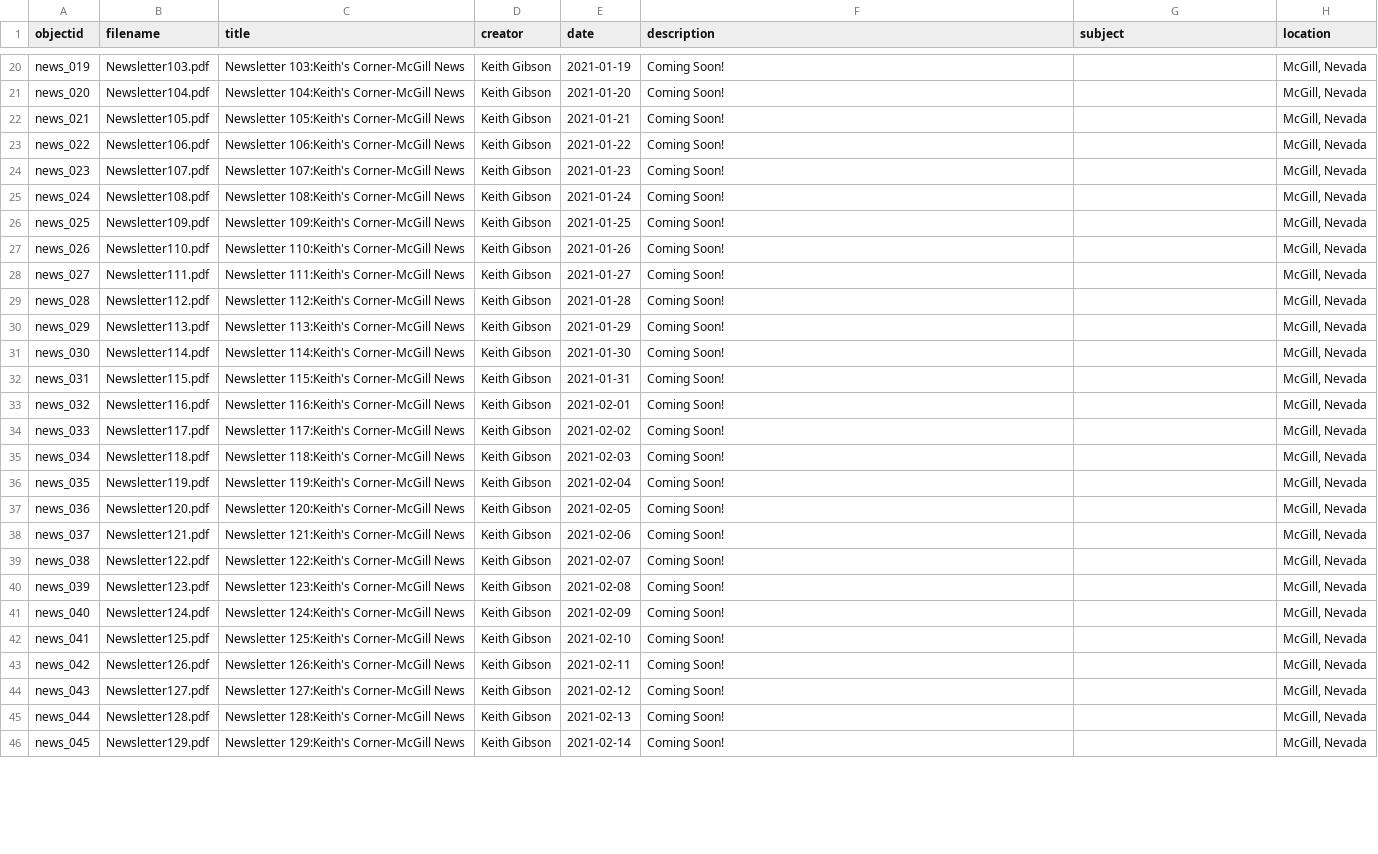
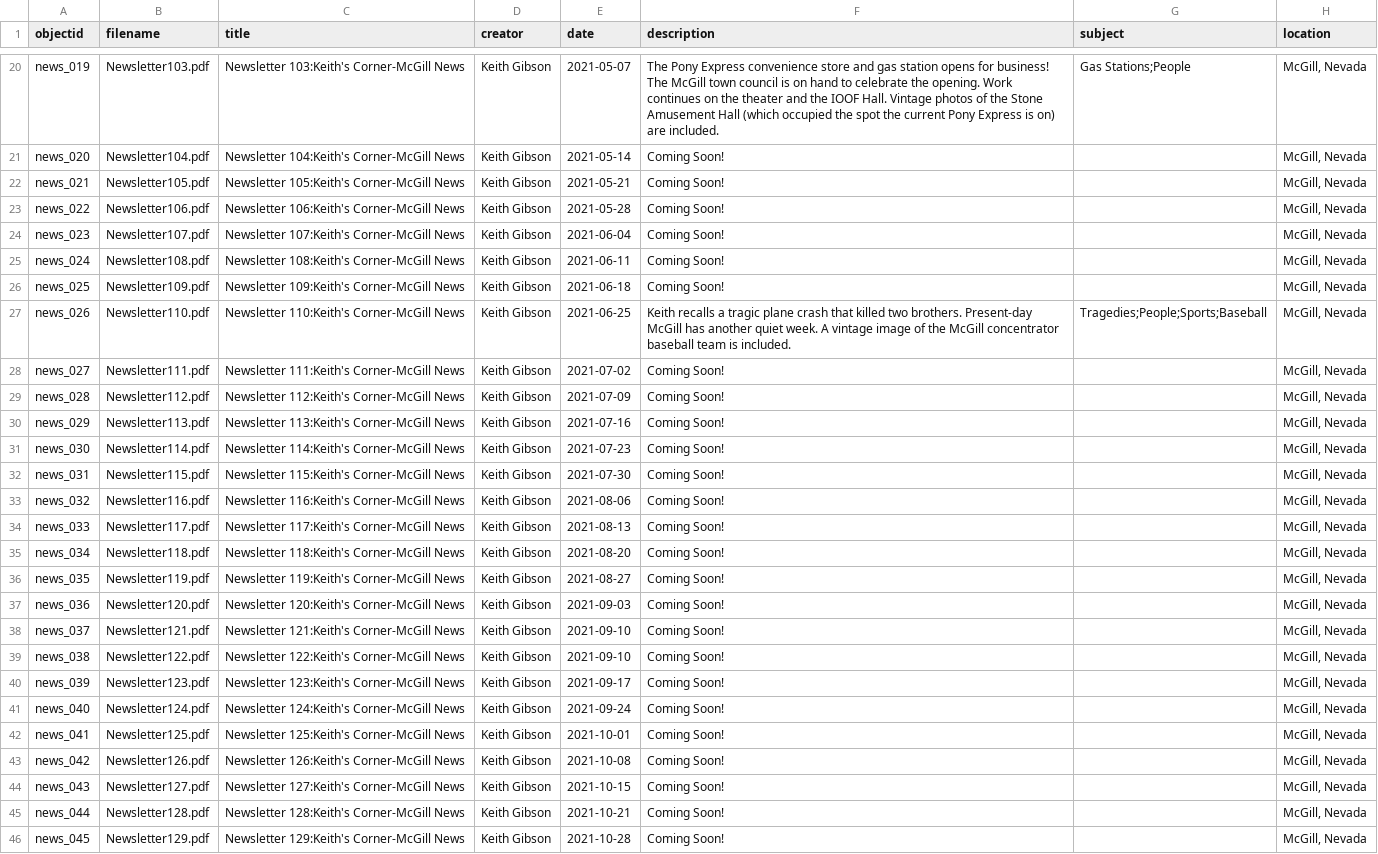
Before and after one commit to McGillHeritage/2021, a CSV file: _data/news3.csv, drawn as a sheet; only a part is shown, gaps mark what is left out; the diff covers the shown part only; the diff names each change by its address in the sheet, - before the commit and + after, or states it on an @@ line.

```diff
--- a/_data/news3.csv
+++ b/_data/news3.csv
-E20 (date): 2021-01-19
+E20 (date): 2021-05-07
-F20 (description): Coming Soon!
+F20 (description): The Pony Express convenience store and gas station opens for business! The McGill town council is on hand to celebrate the opening. Work continues on the theater and the IOOF Hall. Vintage photos of the Stone Amusement Hall (which occupied the spot the current Pony Express is on) are included.
-G20 (subject): (empty)
+G20 (subject): Gas Stations;People
-E21 (date): 2021-01-20
+E21 (date): 2021-05-14
-E22 (date): 2021-01-21
+E22 (date): 2021-05-21
-E23 (date): 2021-01-22
+E23 (date): 2021-05-28
-E24 (date): 2021-01-23
+E24 (date): 2021-06-04
-E25 (date): 2021-01-24
+E25 (date): 2021-06-11
-E26 (date): 2021-01-25
+E26 (date): 2021-06-18
-E27 (date): 2021-01-26
+E27 (date): 2021-06-25
-F27 (description): Coming Soon!
+F27 (description): Keith recalls a tragic plane crash that killed two brothers. Present-day McGill has another quiet week. A vintage image of the McGill concentrator baseball team is included.
-G27 (subject): (empty)
+G27 (subject): Tragedies;People;Sports;Baseball
-E28 (date): 2021-01-27
+E28 (date): 2021-07-02
-E29 (date): 2021-01-28
+E29 (date): 2021-07-09
-E30 (date): 2021-01-29
+E30 (date): 2021-07-16
-E31 (date): 2021-01-30
+E31 (date): 2021-07-23
-E32 (date): 2021-01-31
+E32 (date): 2021-07-30
-E33 (date): 2021-02-01
+E33 (date): 2021-08-06
-E34 (date): 2021-02-02
+E34 (date): 2021-08-13
-E35 (date): 2021-02-03
+E35 (date): 2021-08-20
-E36 (date): 2021-02-04
+E36 (date): 2021-08-27
-E37 (date): 2021-02-05
+E37 (date): 2021-09-03
-E38 (date): 2021-02-06
+E38 (date): 2021-09-10
-E39 (date): 2021-02-07
+E39 (date): 2021-09-10
-E40 (date): 2021-02-08
+E40 (date): 2021-09-17
-E41 (date): 2021-02-09
+E41 (date): 2021-09-24
-E42 (date): 2021-02-10
+E42 (date): 2021-10-01
-E43 (date): 2021-02-11
+E43 (date): 2021-10-08
-E44 (date): 2021-02-12
+E44 (date): 2021-10-15
-E45 (date): 2021-02-13
+E45 (date): 2021-10-21
-E46 (date): 2021-02-14
+E46 (date): 2021-10-28
```
Also changed, not shown: 68 edited cells elsewhere in this file.
